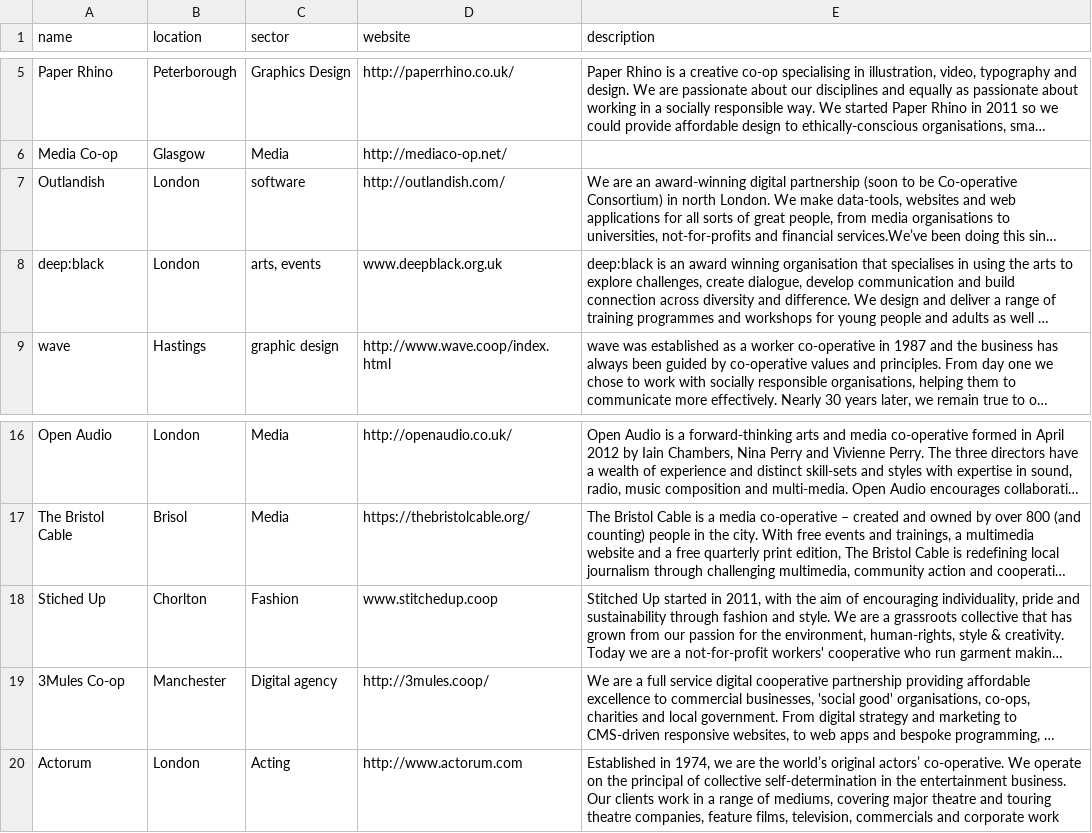
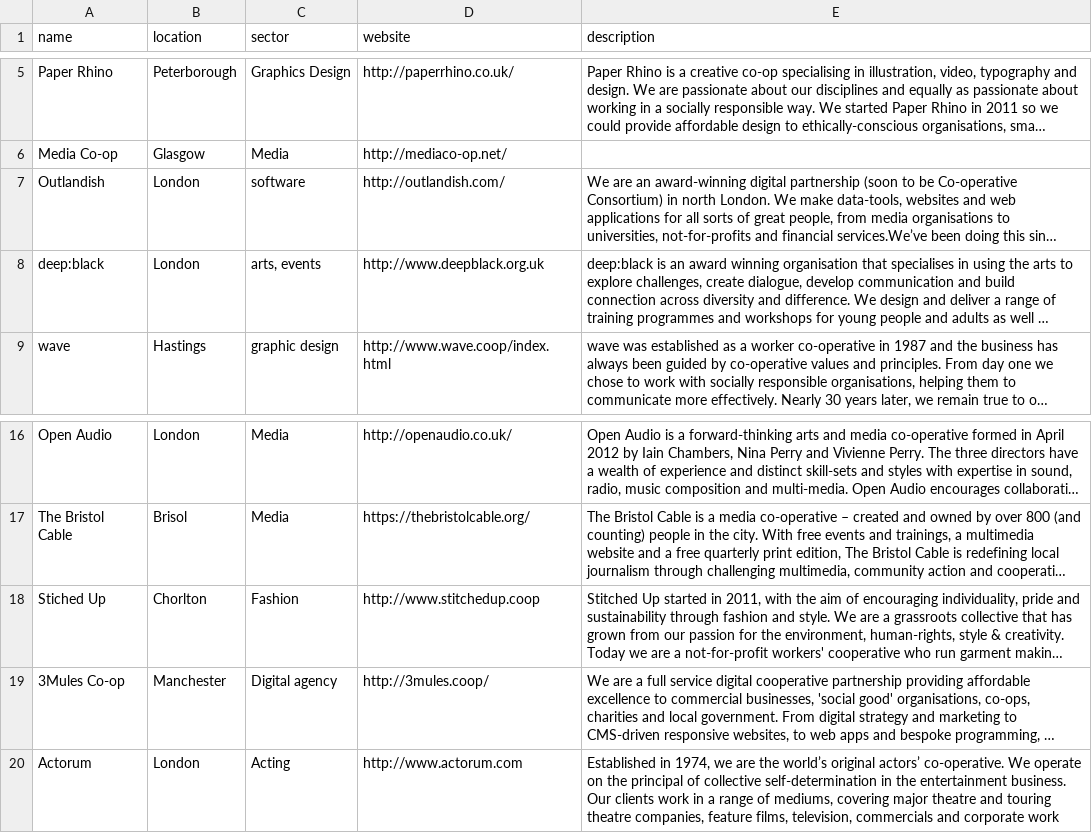
Before and after one commit to FilWisher/cooperatives, a CSV file: content/directory.csv, drawn as a sheet; only a part is shown, gaps mark what is left out; long unchanged cells end in …; the diff names each change by its address in the sheet, - before the commit and + after, or states it on an @@ line.

Commit message:
Update directory.csv

```diff
--- a/content/directory.csv
+++ b/content/directory.csv
-D8 (website): www.deepblack.org.uk
+D8 (website): http://www.deepblack.org.uk
-D18 (website): www.stitchedup.coop
+D18 (website): http://www.stitchedup.coop
```
